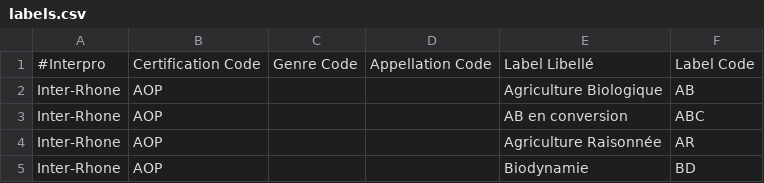
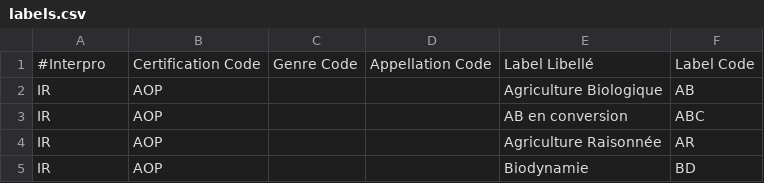
Before and after one commit to 24eme/declarvins, a CSV file: project/data/import/configuration/labels.csv, drawn as a sheet.

```diff
--- a/project/data/import/configuration/labels.csv
+++ b/project/data/import/configuration/labels.csv
@@ -1,5 +1,5 @@
 "#Interpro";"Certification Code";"Genre Code";"Appellation Code";"Label Libellé";"Label Code"
-"Inter-Rhone";"AOP";;;"Agriculture Biologique";"AB"
-"Inter-Rhone";"AOP";;;"AB en conversion";"ABC"
-"Inter-Rhone";"AOP";;;"Agriculture Raisonnée";"AR"
-"Inter-Rhone";"AOP";;;"Biodynamie";"BD"
+"IR";"AOP";;;"Agriculture Biologique";"AB"
+"IR";"AOP";;;"AB en conversion";"ABC"
+"IR";"AOP";;;"Agriculture Raisonnée";"AR"
+"IR";"AOP";;;"Biodynamie";"BD"
```
Also changed, not shown: project/data/import/configuration/produits.csv, 6 other files.
